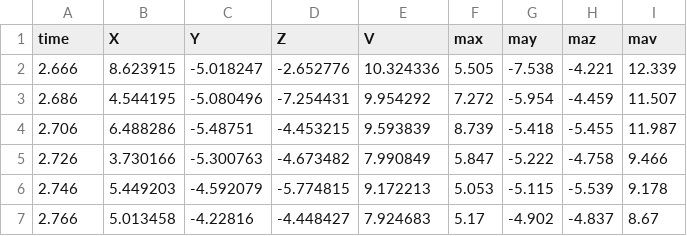
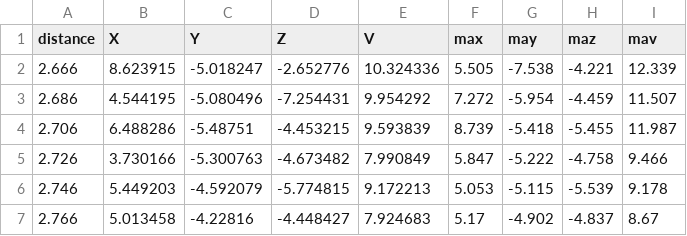
Before and after one commit to madushadhanushka/driverprofile, a CSV file: data/abnormal2.csv, drawn as a sheet; only a part is shown.

Commit message:
add data

```diff
--- a/data/abnormal2.csv
+++ b/data/abnormal2.csv
@@ -1,2 +1,2 @@
-time,X,Y,Z,V,max,may,maz,mav
+distance,X,Y,Z,V,max,may,maz,mav
 2.666,8.623915,-5.018247,-2.652776,10.324336,5.505,-7.538,-4.221,12.339
```
Also changed, not shown: data/slow2.csv, 5 other files.
